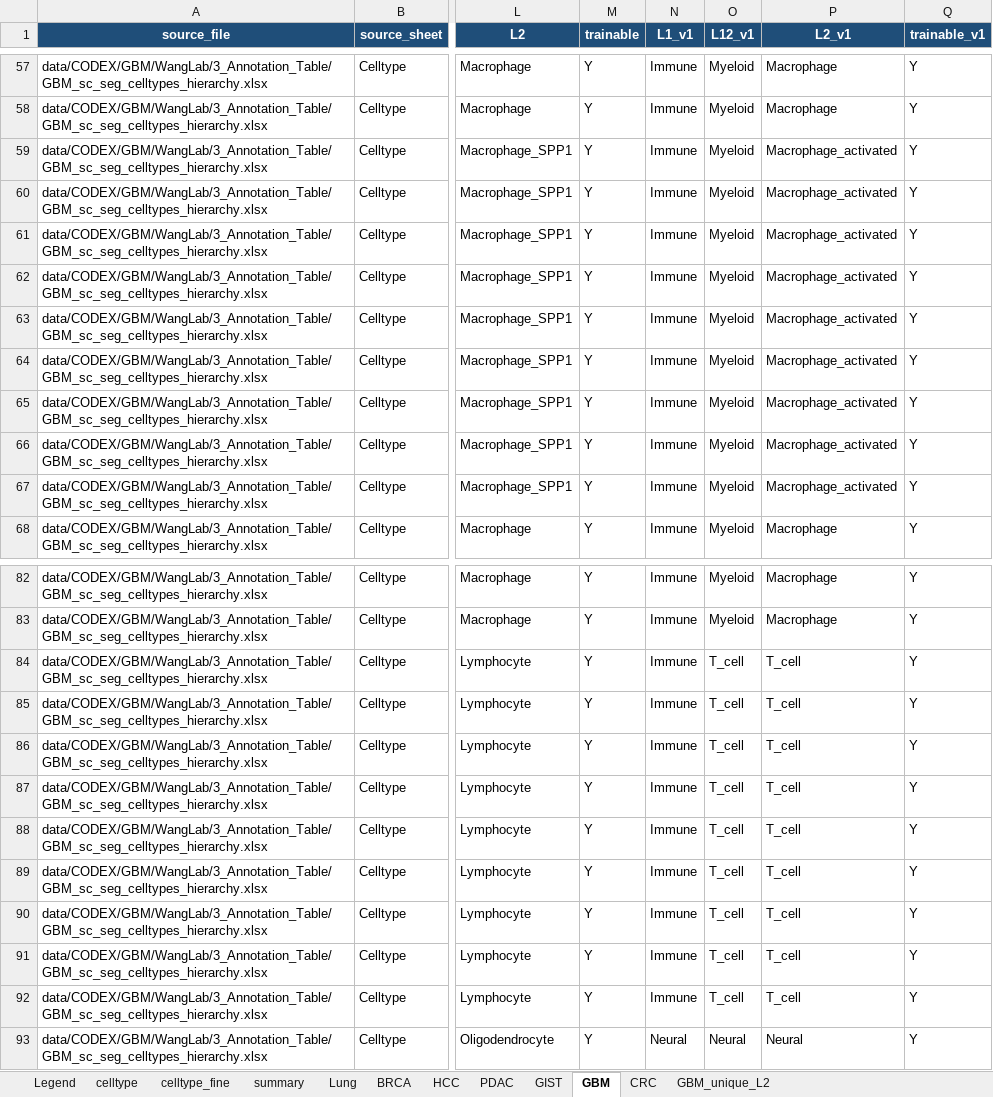
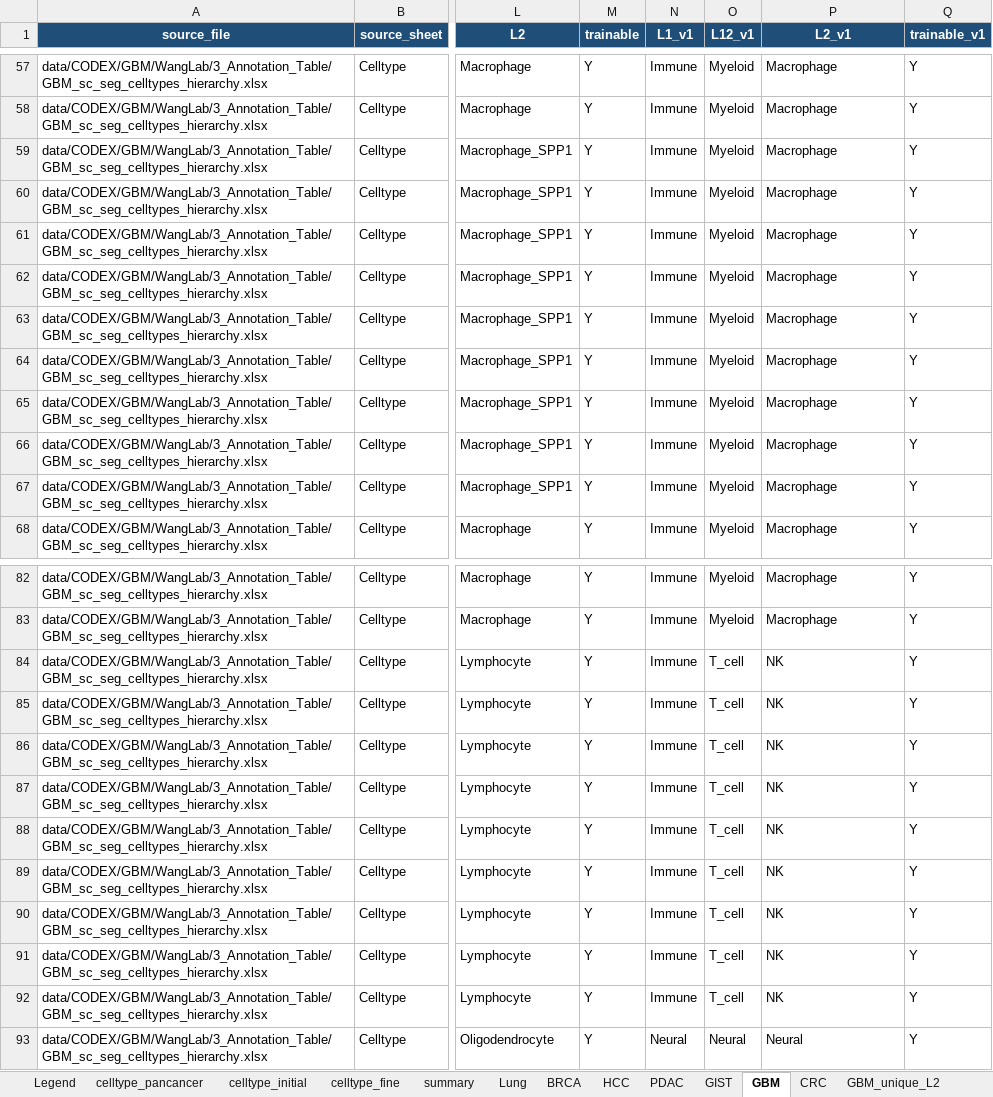
Before and after one commit to LingyuLi-math/Hist2Pheno, an Excel workbook: code/Hist2Pheno_pkg/dataset/PanCancerCellType.xlsx, sheet GBM, drawn as a sheet; only a part is shown, gaps mark what is left out; values as stored, in another font and other column widths than the file's, no borders; table styles not drawn; the diff names each change by its address in the sheet, - before the commit and + after, or states it on an @@ line.

Commit message:
update Xenium_crc and pancancer celltype

```diff
--- a/code/Hist2Pheno_pkg/dataset/PanCancerCellType.xlsx (sheet GBM)
+++ b/code/Hist2Pheno_pkg/dataset/PanCancerCellType.xlsx (sheet GBM)
-sheet tab: celltype
+sheet tab: celltype_pancancer
+sheet tab: celltype_initial
-P59:P67 (L2_v1): Macrophage_activated
+P59:P67 (L2_v1): Macrophage
-P84:P92 (L2_v1): T_cell
+P84:P92 (L2_v1): NK
```
Also changed, not shown: sheet celltype_pancancer, sheet Legend, sheet Lung, sheet GBM_unique_L2, sheet GIST, sheet HCC, 2 more sheets, 12 other files.
